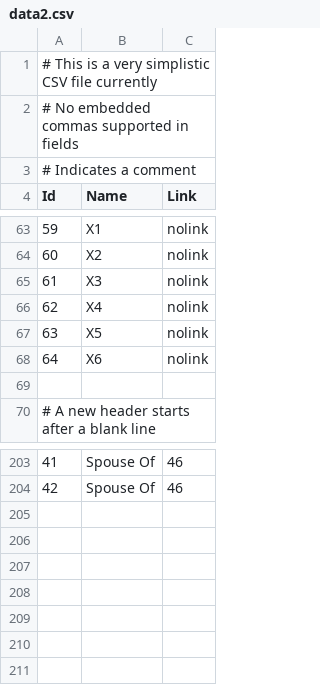
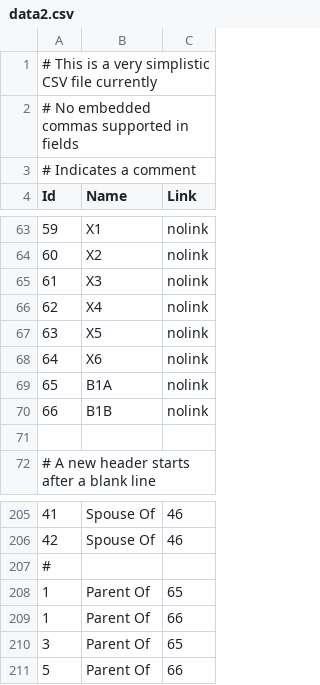
Before and after one commit to Georgetown-University-Libraries/family-tree-viz, a CSV file: data2.csv, drawn as a sheet; only a part is shown, gaps mark what is left out; the diff names each change by its address in the sheet, - before the commit and + after, or states it on an @@ line.

```diff
--- a/data2.csv
+++ b/data2.csv
+row 69: 65 | B1A | nolink
+row 70: 66 | B1B | nolink
+row 207: #
+row 208: 1 | Parent Of | 65
+row 209: 1 | Parent Of | 66
+row 210: 3 | Parent Of | 65
+row 211: 5 | Parent Of | 66
```
Also changed, not shown: 5 other files.
